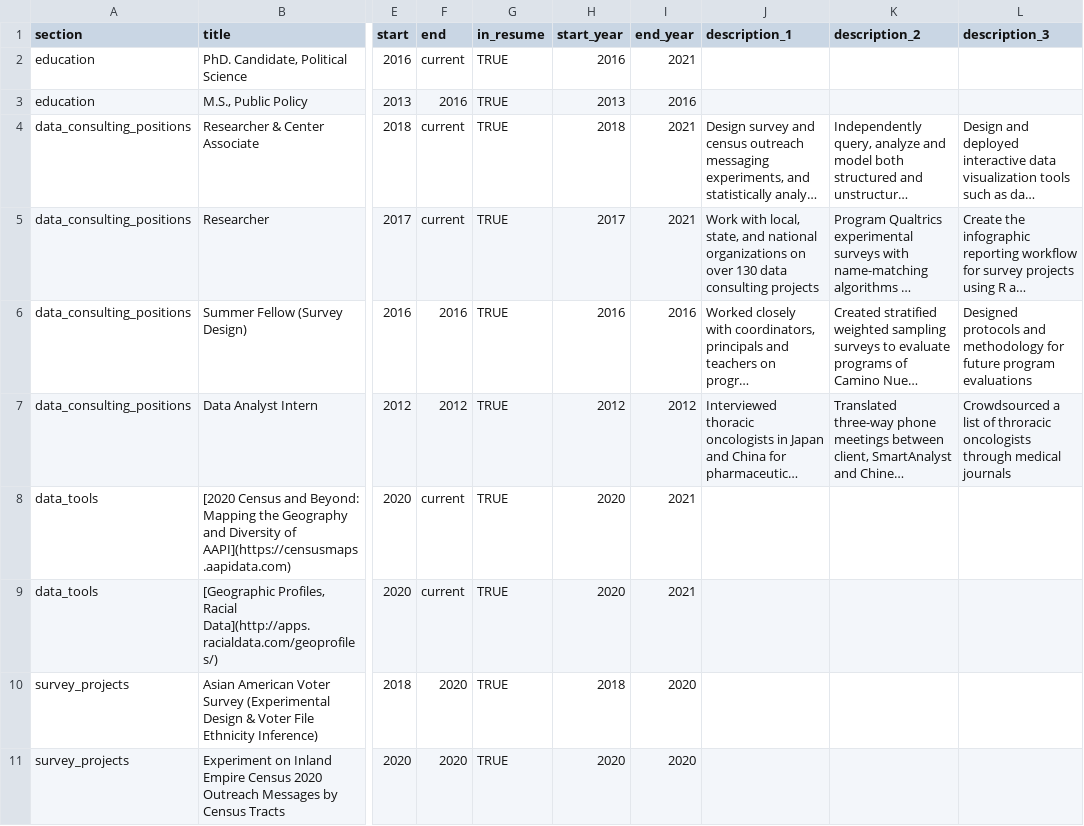
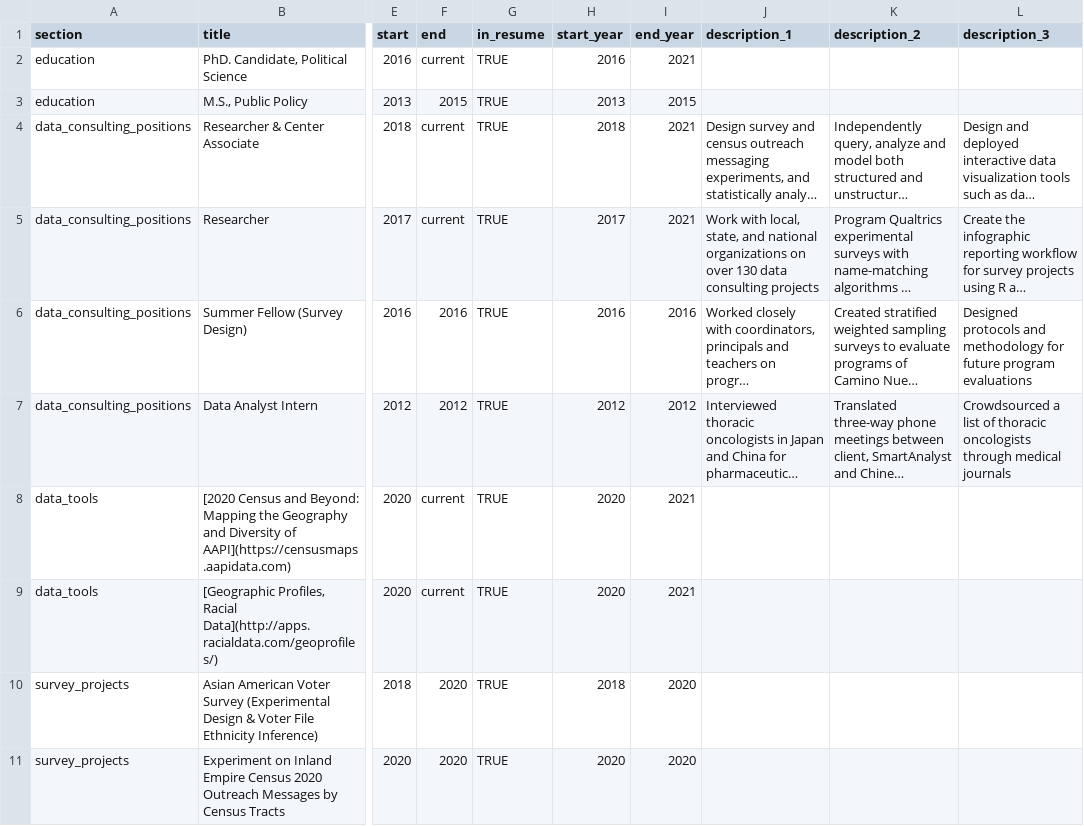
Before and after one commit to SunnyYShao/cv, a CSV file: resume/positions_sunny.csv, drawn as a sheet; only a part is shown, gaps mark what is left out; long unchanged cells end in …; the diff names each change by its address in the sheet, - before the commit and + after, or states it on an @@ line.

Commit message:
update resume and cv

```diff
--- a/resume/positions_sunny.csv
+++ b/resume/positions_sunny.csv
-F3 (end): 2016
+F3 (end): 2015
-I3 (end_year): 2016
+I3 (end_year): 2015
-L7 (description_3): …list of throracic oncologists through…
+L7 (description_3): …list of thoracic oncologists through…
```
Also changed, not shown: 6 other files.
